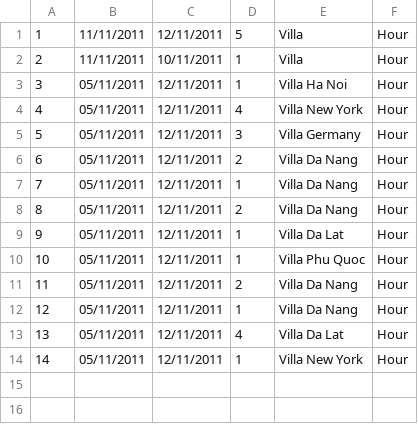
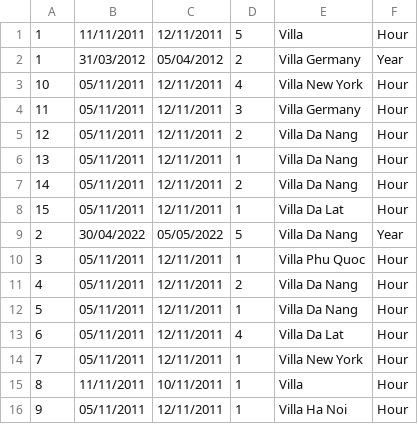
Before and after one commit to NguyenQuangHuu/C1221G1_NguyenQuangHuu_Module2, a CSV file: src/case_study_module2/data/bookings.csv, drawn as a sheet.

```diff
--- a/src/case_study_module2/data/bookings.csv
+++ b/src/case_study_module2/data/bookings.csv
@@ -1,14 +1,16 @@
 1 ,11/11/2011 ,12/11/2011 ,5 ,Villa ,Hour
-2 ,11/11/2011 ,10/11/2011 ,1 ,Villa ,Hour
-3 ,05/11/2011 ,12/11/2011 ,1 ,Villa Ha Noi ,Hour
-4 ,05/11/2011 ,12/11/2011 ,4 ,Villa New York ,Hour
-5 ,05/11/2011 ,12/11/2011 ,3 ,Villa Germany ,Hour
-6 ,05/11/2011 ,12/11/2011 ,2 ,Villa Da Nang ,Hour
-7 ,05/11/2011 ,12/11/2011 ,1 ,Villa Da Nang ,Hour
-8 ,05/11/2011 ,12/11/2011 ,2 ,Villa Da Nang ,Hour
-9 ,05/11/2011 ,12/11/2011 ,1 ,Villa Da Lat ,Hour
-10 ,05/11/2011 ,12/11/2011 ,1 ,Villa Phu Quoc ,Hour
-11 ,05/11/2011 ,12/11/2011 ,2 ,Villa Da Nang ,Hour
-12 ,05/11/2011 ,12/11/2011 ,1 ,Villa Da Nang ,Hour
-13 ,05/11/2011 ,12/11/2011 ,4 ,Villa Da Lat ,Hour
-14 ,05/11/2011 ,12/11/2011 ,1 ,Villa New York ,Hour
+1 ,31/03/2012 ,05/04/2012 ,2 ,Villa Germany ,Year
+10 ,05/11/2011 ,12/11/2011 ,4 ,Villa New York ,Hour
+11 ,05/11/2011 ,12/11/2011 ,3 ,Villa Germany ,Hour
+12 ,05/11/2011 ,12/11/2011 ,2 ,Villa Da Nang ,Hour
+13 ,05/11/2011 ,12/11/2011 ,1 ,Villa Da Nang ,Hour
+14 ,05/11/2011 ,12/11/2011 ,2 ,Villa Da Nang ,Hour
+15 ,05/11/2011 ,12/11/2011 ,1 ,Villa Da Lat ,Hour
+2 ,30/04/2022 ,05/05/2022 ,5 ,Villa Da Nang ,Year
+3 ,05/11/2011 ,12/11/2011 ,1 ,Villa Phu Quoc ,Hour
+4 ,05/11/2011 ,12/11/2011 ,2 ,Villa Da Nang ,Hour
+5 ,05/11/2011 ,12/11/2011 ,1 ,Villa Da Nang ,Hour
+6 ,05/11/2011 ,12/11/2011 ,4 ,Villa Da Lat ,Hour
+7 ,05/11/2011 ,12/11/2011 ,1 ,Villa New York ,Hour
+8 ,11/11/2011 ,10/11/2011 ,1 ,Villa ,Hour
+9 ,05/11/2011 ,12/11/2011 ,1 ,Villa Ha Noi ,Hour
```
Also changed, not shown: out/production/module_2/case_study_module2/data/bookings.csv, src/case_study_module2/data/contracts.csv, 3 other files.
